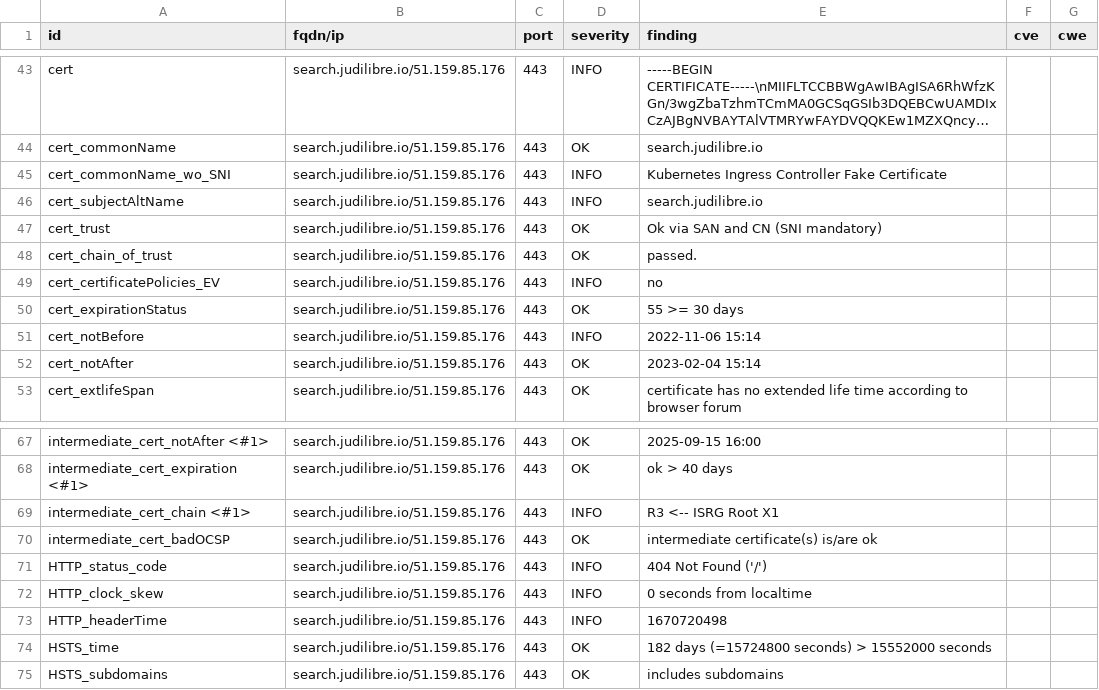
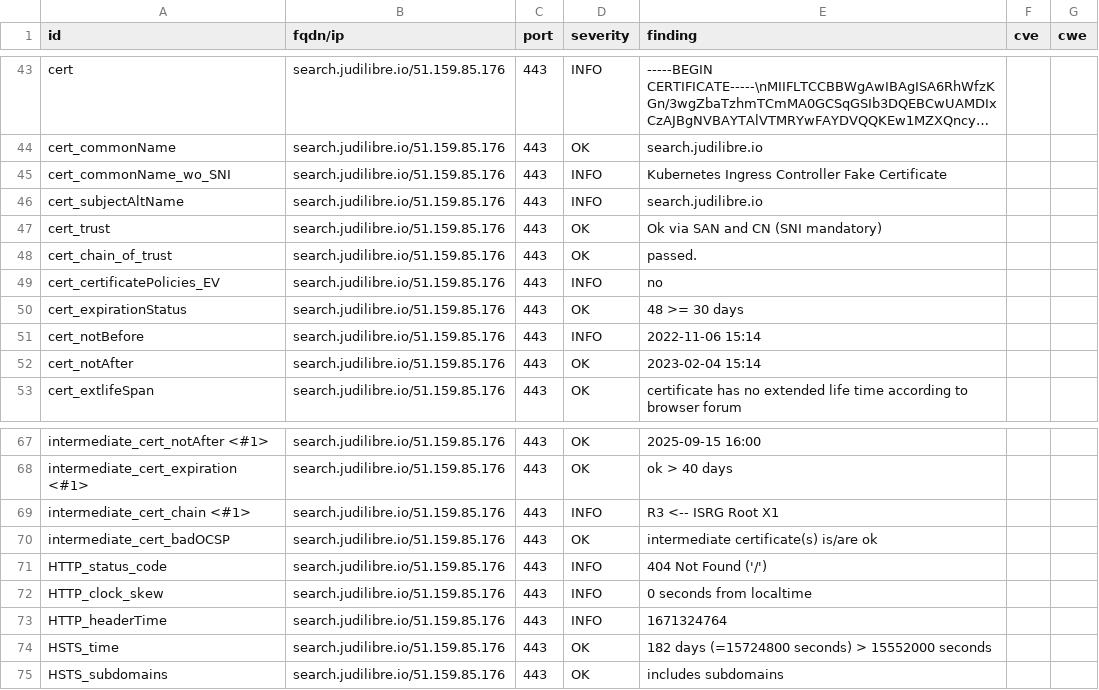
Before and after one commit to Cour-de-cassation/dashlord, a CSV file: results/aHR0cHM6Ly9zZWFyY2guanVkaWxpYnJlLmlv/testssl.csv, drawn as a sheet; only a part is shown, gaps mark what is left out; long unchanged cells end in ….

```diff
--- a/results/aHR0cHM6Ly9zZWFyY2guanVkaWxpYnJlLmlv/testssl.csv
+++ b/results/aHR0cHM6Ly9zZWFyY2guanVkaWxpYnJlLmlv/testssl.csv
@@ -49,3 +49,3 @@
 "cert_certificatePolicies_EV","search.judilibre.io/51.159.85.176","443","INFO","no","",""
-"cert_expirationStatus","search.judilibre.io/51.159.85.176","443","OK","55 >= 30 days","",""
+"cert_expirationStatus","search.judilibre.io/51.159.85.176","443","OK","48 >= 30 days","",""
 "cert_notBefore","search.judilibre.io/51.159.85.176","443","INFO","2022-11-06 15:14","",""
@@ -72,3 +72,3 @@
 "HTTP_clock_skew","search.judilibre.io/51.159.85.176","443","INFO","0 seconds from localtime","",""
-"HTTP_headerTime","search.judilibre.io/51.159.85.176","443","INFO","1670720498","",""
+"HTTP_headerTime","search.judilibre.io/51.159.85.176","443","INFO","1671324764","",""
 "HSTS_time","search.judilibre.io/51.159.85.176","443","OK","182 days (=15724800 seconds) > 15552000 seconds","",""
```
Also changed, not shown: 11 other files.
